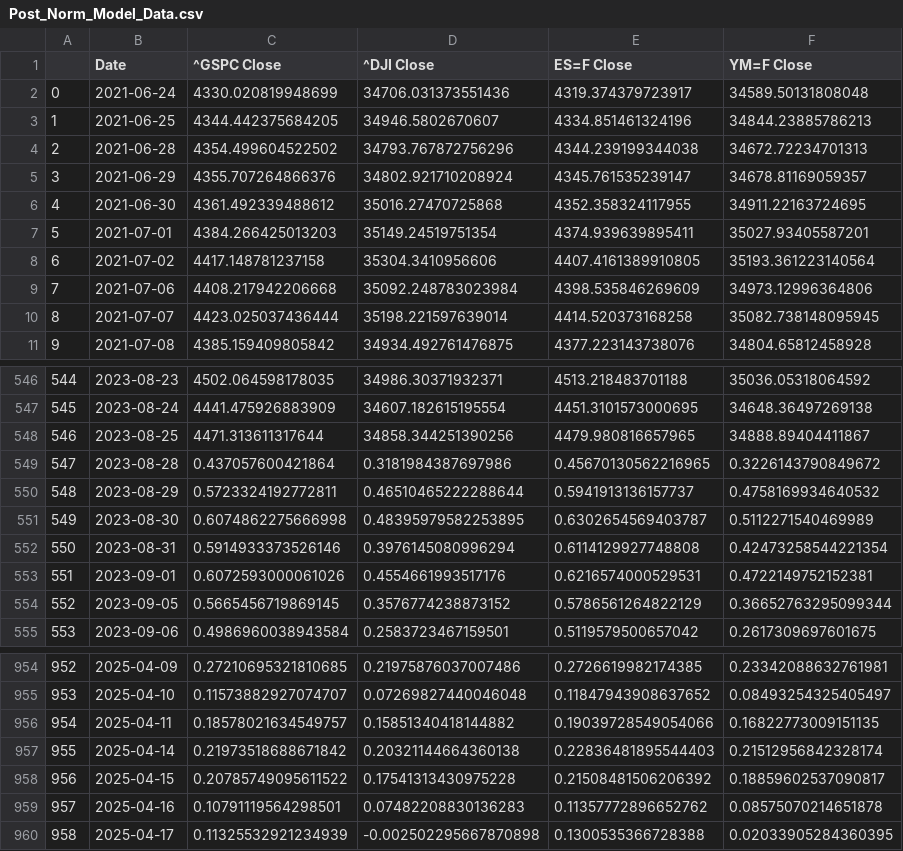
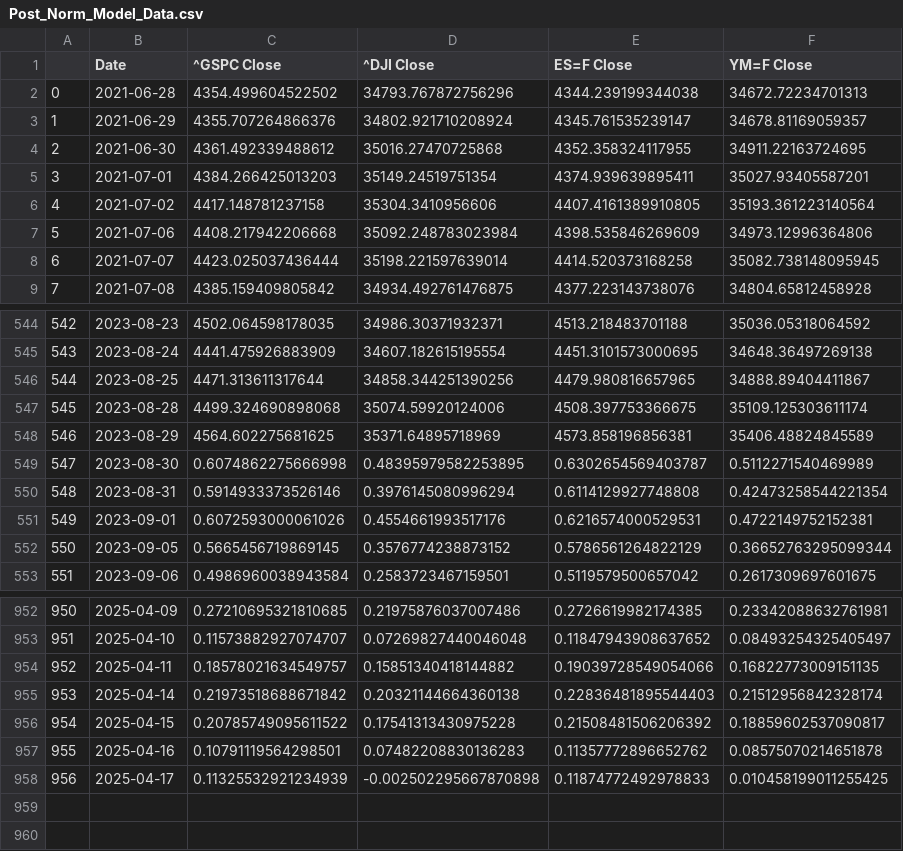
Before and after one commit to Brycekratzer/Economic-Web-DashBoard, a CSV file: data/model_data/Post_Norm_Model_Data.csv, drawn as a sheet; only a part is shown, gaps mark what is left out; removed rows and columns are numbered as before the commit, all else as after; the diff names each change by its address in the sheet, - before the commit and + after, or states it on an @@ line.

```diff
--- a/data/model_data/Post_Norm_Model_Data.csv
+++ b/data/model_data/Post_Norm_Model_Data.csv
-row 2: 0 | 2021-06-24 | 4330.020819948699 | 34706.031373551436 | 4319.374379723917 | 34589.50131808048
-row 3: 1 | 2021-06-25 | 4344.442375684205 | 34946.5802670607 | 4334.851461324196 | 34844.23885786213
@@ column A renumbered from row 2 down @@
-C547 (^GSPC Close): 0.437057600421864
+C547 (^GSPC Close): 4499.324690898068
-D547 (^DJI Close): 0.3181984387697986
+D547 (^DJI Close): 35074.59920124006
-E547 (ES=F Close): 0.45670130562216965
+E547 (ES=F Close): 4508.397753366675
-F547 (YM=F Close): 0.3226143790849672
+F547 (YM=F Close): 35109.125303611174
-C548 (^GSPC Close): 0.5723324192772811
+C548 (^GSPC Close): 4564.602275681625
-D548 (^DJI Close): 0.46510465222288644
+D548 (^DJI Close): 35371.64895718969
-E548 (ES=F Close): 0.5941913136157737
+E548 (ES=F Close): 4573.858196856381
-F548 (YM=F Close): 0.4758169934640532
+F548 (YM=F Close): 35406.48824845589
-E958 (ES=F Close): 0.1300535366728388
+E958 (ES=F Close): 0.11874772492978833
-F958 (YM=F Close): 0.02033905284360395
+F958 (YM=F Close): 0.010458199011255425
```
Also changed, not shown: data/model_data/Pre_Norm_Model_Data.csv, data/monetary_policy/T10Y2Y_data.csv, 13 other files.
